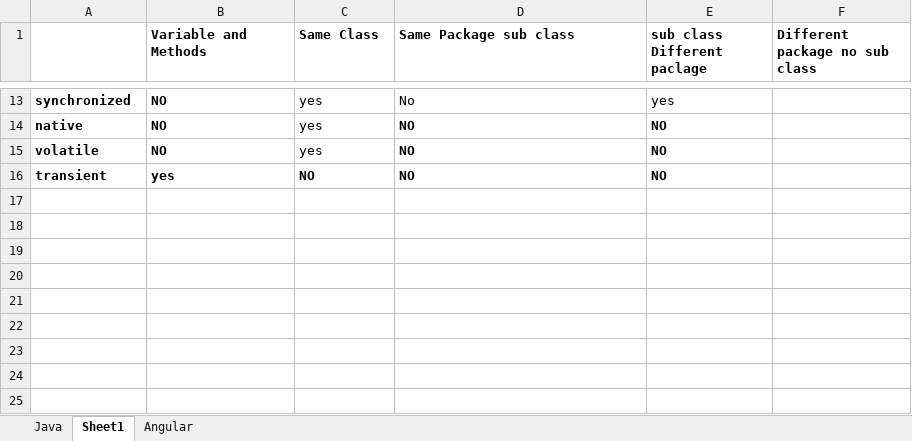
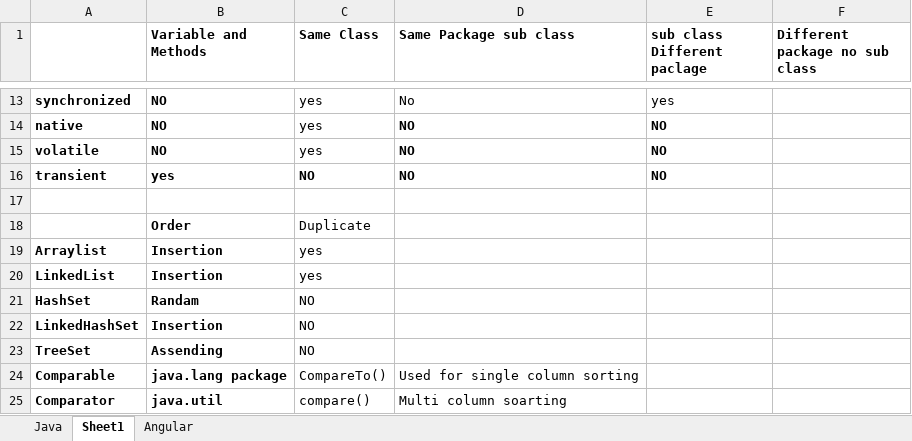
Before and after one commit to NandimallaN/FirstRepo, an Excel workbook: DayWiseConente.xlsx, sheet Sheet1, drawn as a sheet; only a part is shown, gaps mark what is left out; values as stored, in another font and other column widths than the file's, no borders; the diff names each change by its address in the sheet, - before the commit and + after, or states it on an @@ line.

```diff
--- a/DayWiseConente.xlsx (sheet Sheet1)
+++ b/DayWiseConente.xlsx (sheet Sheet1)
+row 17: (empty)
+row 18:  | Order | Duplicate
+row 19: Arraylist | Insertion | yes
+row 20: LinkedList | Insertion | yes
+row 21: HashSet | Randam | NO
+row 22: LinkedHashSet | Insertion | NO
+row 23: TreeSet | Assending | NO
+row 24: Comparable | java.lang package | CompareTo() | Used for single column sorting
+row 25: Comparator | java.util | compare() | Multi column soarting
```
Also changed, not shown: sheet Java, 41 other files.
